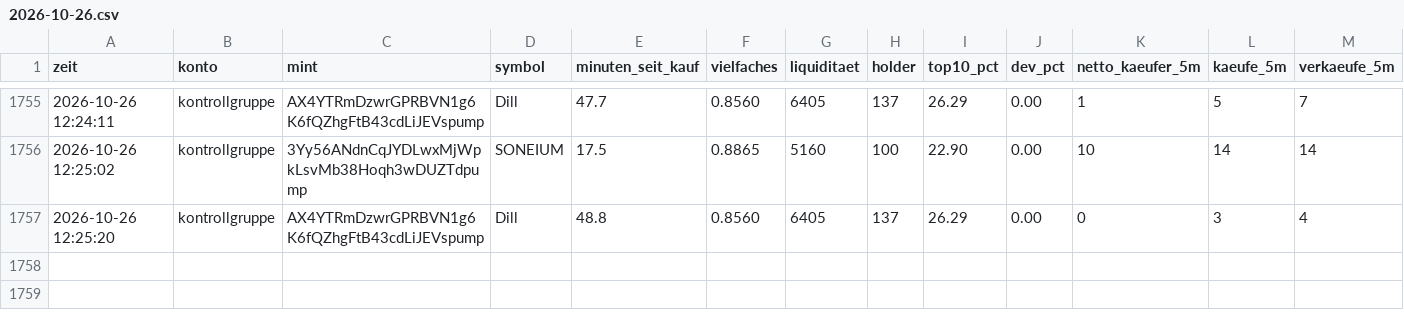
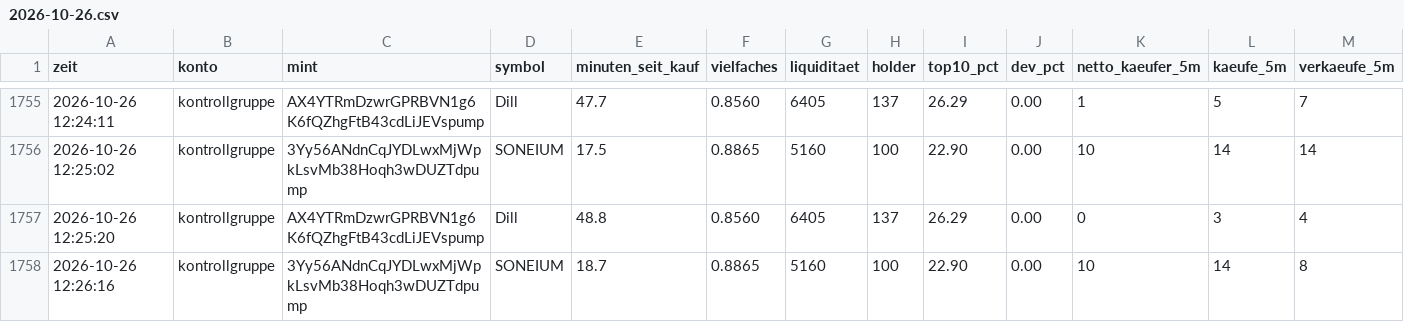
Before and after one commit to Jubosaurus/solana-meme-paperbot, a CSV file: flugschreiber/2026-10-26.csv, drawn as a sheet; only a part is shown, gaps mark what is left out; rows hold the shown columns only; the diff names each change by its address in the sheet, - before the commit and + after, or states it on an @@ line.

```diff
--- a/flugschreiber/2026-10-26.csv
+++ b/flugschreiber/2026-10-26.csv
+row 1758: 2026-10-26 12:26:16 | kontrollgruppe | 3Yy56ANdnCqJYDLwxMjWpkLsvMb38Hoqh3wDUZTdpump | SONEIUM | 18.7 | 0.8865 | 5160 | 100 | 22.90 | 0.00 | 10 | 14 | 8
```
Also changed, not shown: messung.csv, 17 other files.
